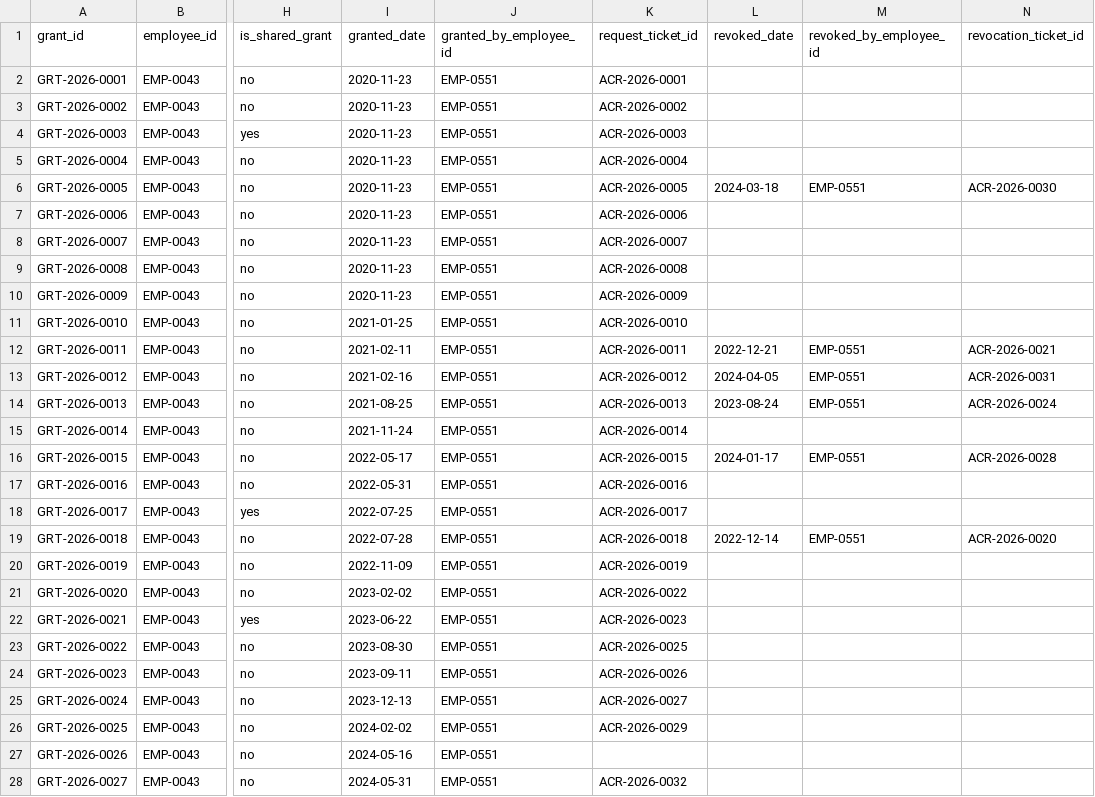
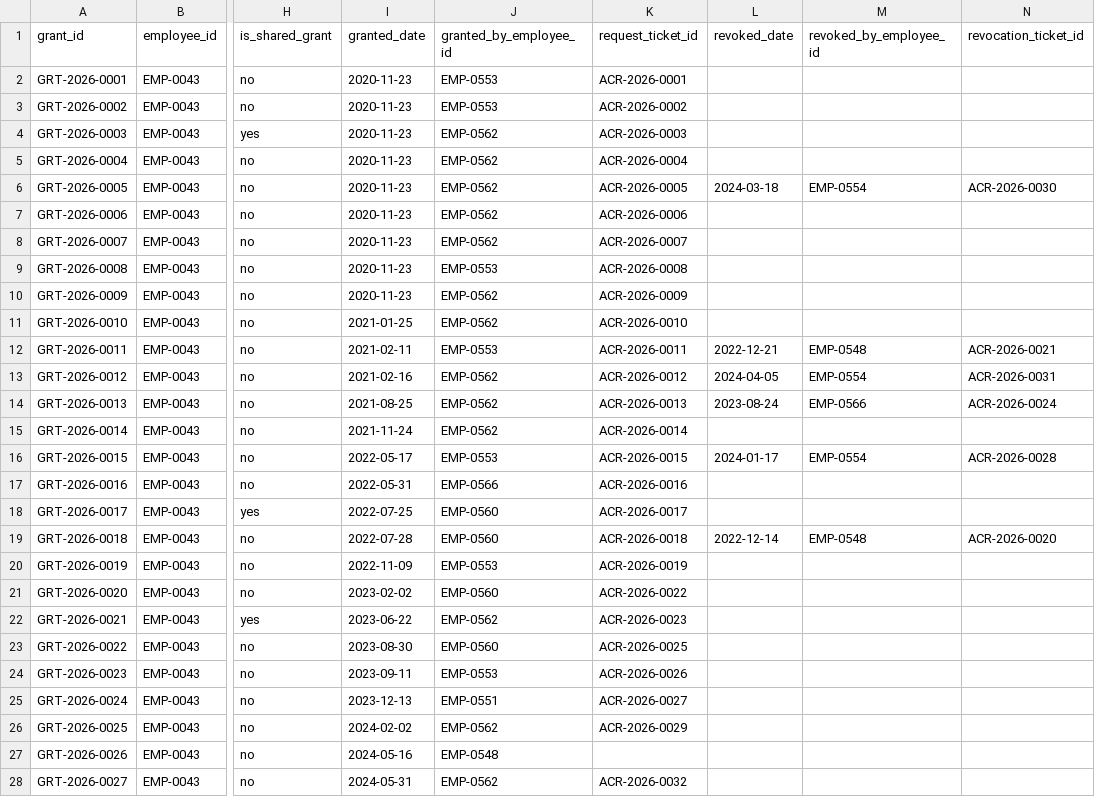
Before and after one commit to Trazomo/Trazomo-Synthetic-Data, a CSV file: datasets/hr/offboarding-checklist-access-inventory/access-grant-inventory.csv, drawn as a sheet; only a part is shown, gaps mark what is left out; the diff covers the shown part only; the diff names each change by its address in the sheet, - before the commit and + after, or states it on an @@ line.

```diff
--- a/datasets/hr/offboarding-checklist-access-inventory/access-grant-inventory.csv
+++ b/datasets/hr/offboarding-checklist-access-inventory/access-grant-inventory.csv
-J2:J3 (granted_by_employee_id): EMP-0551
+J2:J3 (granted_by_employee_id): EMP-0553
-J4:J8 (granted_by_employee_id): EMP-0551
+J4:J8 (granted_by_employee_id): EMP-0562
-M6 (revoked_by_employee_id): EMP-0551
+M6 (revoked_by_employee_id): EMP-0554
-J9 (granted_by_employee_id): EMP-0551
+J9 (granted_by_employee_id): EMP-0553
-J10:J11 (granted_by_employee_id): EMP-0551
+J10:J11 (granted_by_employee_id): EMP-0562
-J12 (granted_by_employee_id): EMP-0551
+J12 (granted_by_employee_id): EMP-0553
-M12 (revoked_by_employee_id): EMP-0551
+M12 (revoked_by_employee_id): EMP-0548
-J13:J15 (granted_by_employee_id): EMP-0551
+J13:J15 (granted_by_employee_id): EMP-0562
-M13 (revoked_by_employee_id): EMP-0551
+M13 (revoked_by_employee_id): EMP-0554
-M14 (revoked_by_employee_id): EMP-0551
+M14 (revoked_by_employee_id): EMP-0566
-J16 (granted_by_employee_id): EMP-0551
+J16 (granted_by_employee_id): EMP-0553
-M16 (revoked_by_employee_id): EMP-0551
+M16 (revoked_by_employee_id): EMP-0554
-J17 (granted_by_employee_id): EMP-0551
+J17 (granted_by_employee_id): EMP-0566
-J18:J19 (granted_by_employee_id): EMP-0551
+J18:J19 (granted_by_employee_id): EMP-0560
-M19 (revoked_by_employee_id): EMP-0551
+M19 (revoked_by_employee_id): EMP-0548
-J20 (granted_by_employee_id): EMP-0551
+J20 (granted_by_employee_id): EMP-0553
-J21 (granted_by_employee_id): EMP-0551
+J21 (granted_by_employee_id): EMP-0560
-J22 (granted_by_employee_id): EMP-0551
+J22 (granted_by_employee_id): EMP-0562
-J23 (granted_by_employee_id): EMP-0551
+J23 (granted_by_employee_id): EMP-0560
-J24 (granted_by_employee_id): EMP-0551
+J24 (granted_by_employee_id): EMP-0553
-J26 (granted_by_employee_id): EMP-0551
+J26 (granted_by_employee_id): EMP-0562
-J27 (granted_by_employee_id): EMP-0551
+J27 (granted_by_employee_id): EMP-0548
-J28 (granted_by_employee_id): EMP-0551
+J28 (granted_by_employee_id): EMP-0562
```
Also changed, not shown: 7 edited cells elsewhere in this file, 1 other file.
